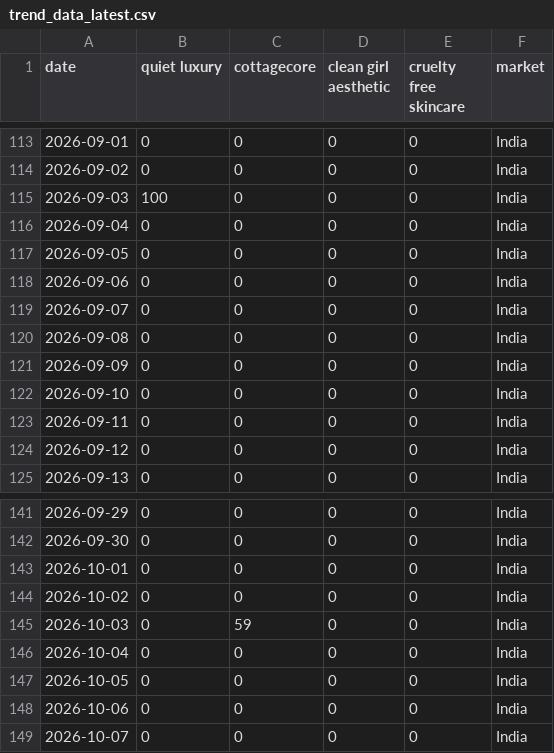
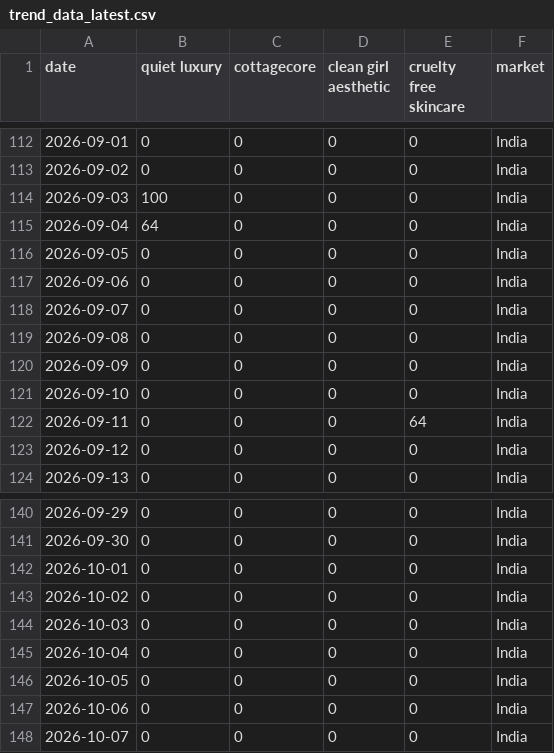
Before and after one commit to KhushiC04/fashion-trend-radar, a CSV file: trend_data_latest.csv, drawn as a sheet; only a part is shown, gaps mark what is left out; the diff covers the shown part only.

```diff
--- a/trend_data_latest.csv
+++ b/trend_data_latest.csv
@@ -115,3 +114,3 @@ date,quiet luxury,cottagecore,clean girl aesthetic,cruelty free skincare,market
 2026-09-03,100,0,0,0,India
-2026-09-04,0,0,0,0,India
+2026-09-04,64,0,0,0,India
 2026-09-05,0,0,0,0,India
@@ -122,3 +121,3 @@ date,quiet luxury,cottagecore,clean girl aesthetic,cruelty free skincare,market
 2026-09-10,0,0,0,0,India
-2026-09-11,0,0,0,0,India
+2026-09-11,0,0,0,64,India
 2026-09-12,0,0,0,0,India
@@ -144,3 +143,3 @@ date,quiet luxury,cottagecore,clean girl aesthetic,cruelty free skincare,market
 2026-10-02,0,0,0,0,India
-2026-10-03,0,59,0,0,India
+2026-10-03,0,0,0,0,India
 2026-10-04,0,0,0,0,India
```
Also changed, not shown: 2 added rows, 2 removed rows and 165 edited cells elsewhere in this file.
